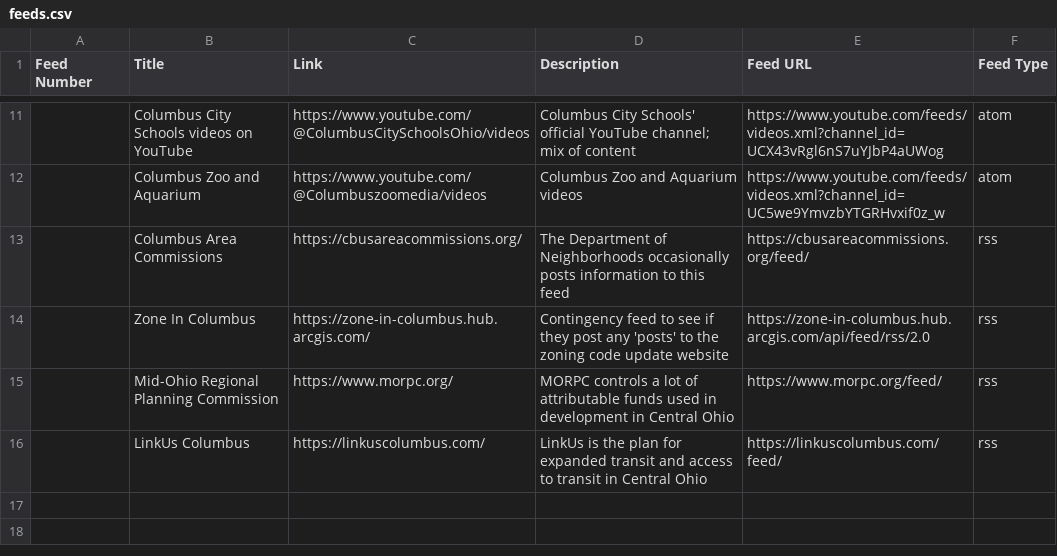
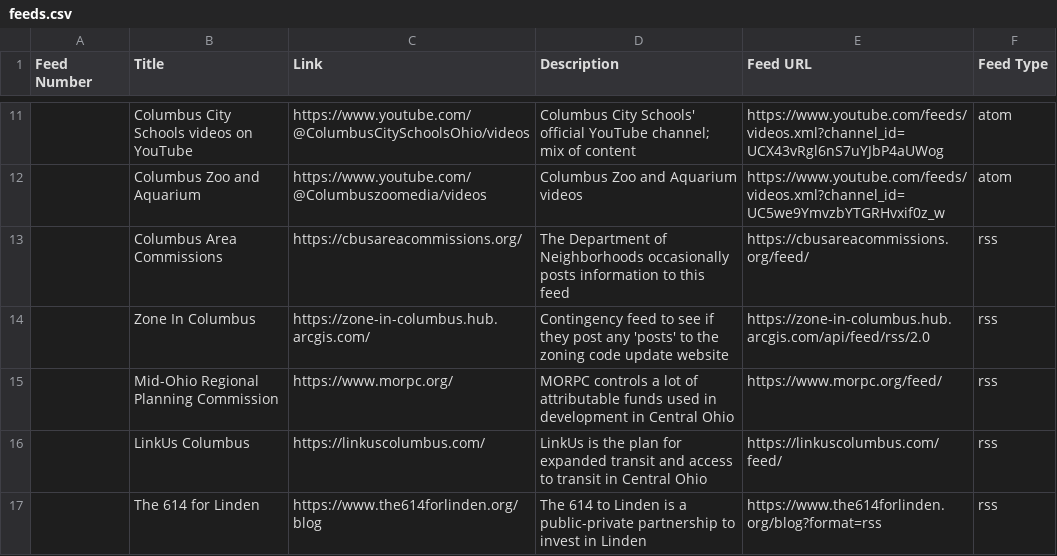
Before and after one commit to benlk/columbus-misc-rss, a CSV file: feeds.csv, drawn as a sheet; only a part is shown, gaps mark what is left out; the diff names each change by its address in the sheet, - before the commit and + after, or states it on an @@ line.

Commit message:
Add The 614 for Linden

```diff
--- a/feeds.csv
+++ b/feeds.csv
+row 17:  | The 614 for Linden | https://www.the614forlinden.org/blog | The 614 to Linden is a public-private partnership to invest in Linden | https://www.the614forlinden.org/blog?format=rss | rss
```
Also changed, not shown: 1 other file.
